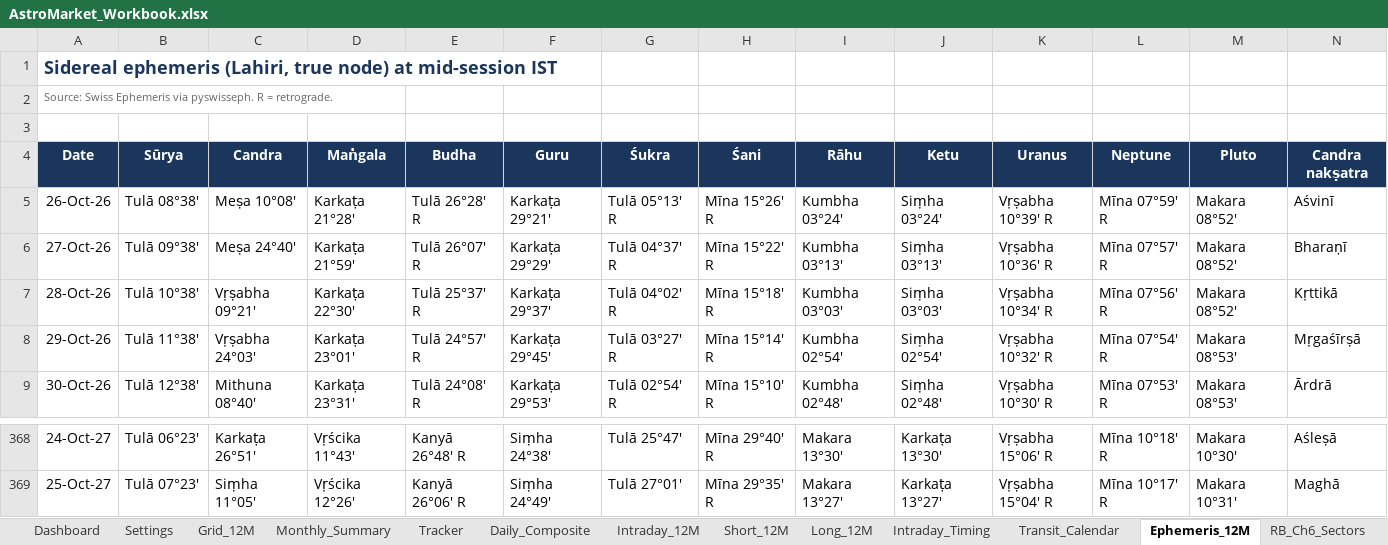
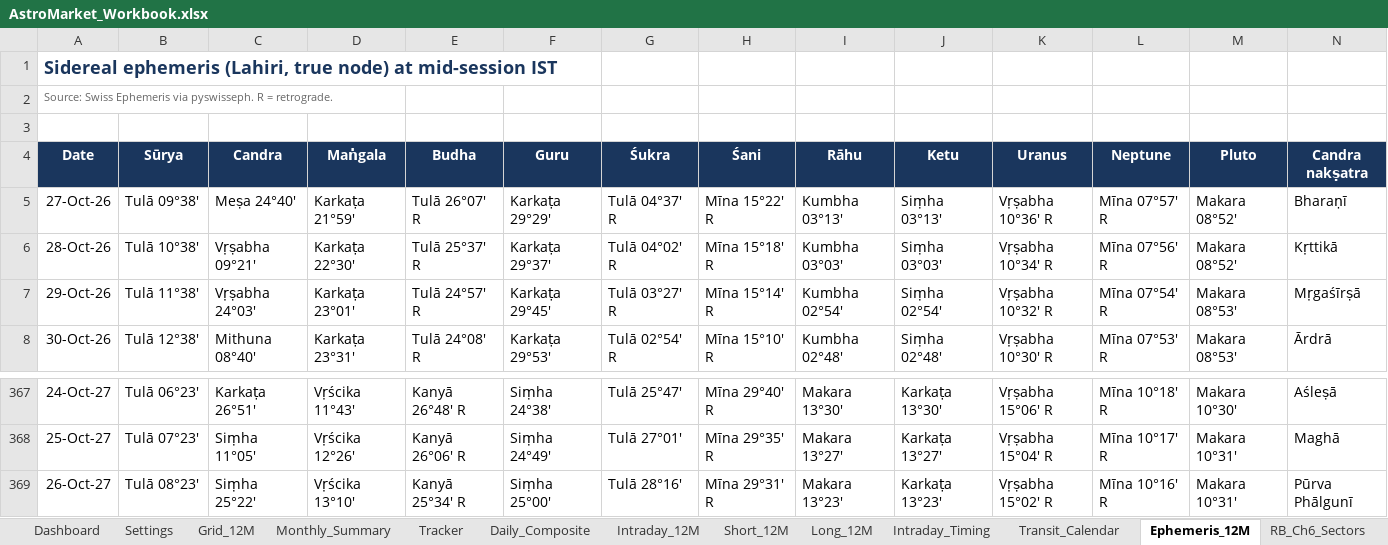
Before and after one commit to vnkthere2u/Astro, an Excel workbook: AstroMarket_Workbook.xlsx, sheet Ephemeris_12M, drawn as a sheet; only a part is shown, gaps mark what is left out; values as stored, in another font and other column widths than the file's, no borders; removed rows and columns are numbered as before the commit, all else as after; rows hold the shown columns only; the diff names each change by its address in the sheet, - before the commit and + after, or states it on an @@ line.

```diff
--- a/AstroMarket_Workbook.xlsx (sheet Ephemeris_12M)
+++ b/AstroMarket_Workbook.xlsx (sheet Ephemeris_12M)
-row 5: 26-Oct-26 | Tulā 08°38′ | Meṣa 10°08′ | Karkaṭa 21°28′ | Tulā 26°28′ R | Karkaṭa 29°21′ | Tulā 05°13′ R | Mīna 15°26′ R | Kumbha 03°24′ | Siṃha 03°24′ | Vṛṣabha 10°39′ R | Mīna 07°59′ R | Makara 08°52′ | Aśvinī
+row 369: 26-Oct-27 | Tulā 08°23′ | Siṃha 25°22′ | Vṛścika 13°10′ | Kanyā 25°34′ R | Siṃha 25°00′ | Tulā 28°16′ | Mīna 29°31′ R | Makara 13°23′ | Karkaṭa 13°23′ | Vṛṣabha 15°02′ R | Mīna 10°16′ R | Makara 10°31′ | Pūrva Phālgunī
```
Also changed, not shown: sheet Tracker, sheet Long_12M, sheet Daily_Composite, sheet Short_12M, sheet Monthly_Summary, sheet Grid_12M, 7 more sheets, 16 other files.
